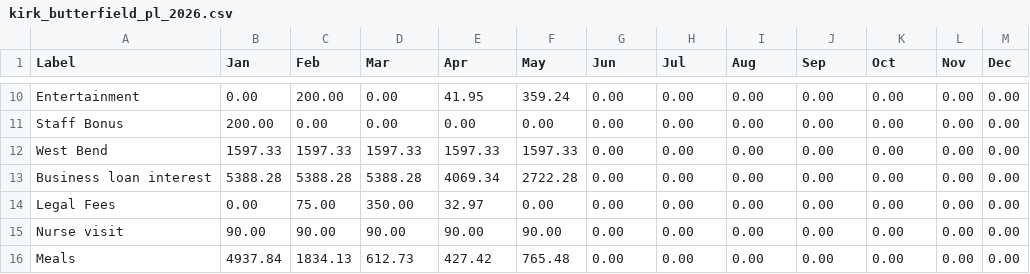
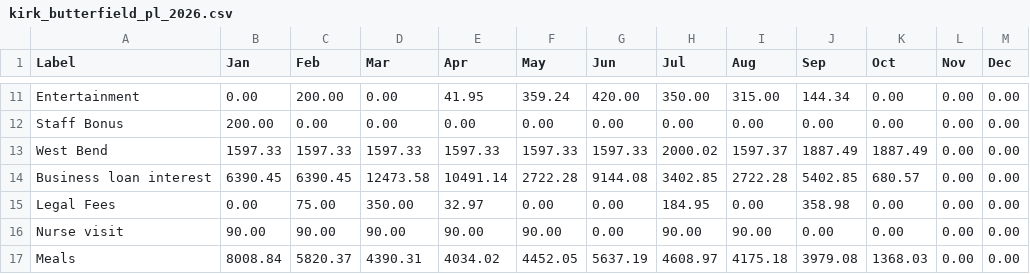
Before and after one commit to royrlingam-Konfide/Konfide-website, a CSV file: kirk_butterfield_pl_2026.csv, drawn as a sheet; only a part is shown, gaps mark what is left out; addresses are those after the commit; the diff covers the shown part only; the diff names each change by its address in the sheet, - before the commit and + after, or states it on an @@ line.

```diff
--- a/kirk_butterfield_pl_2026.csv
+++ b/kirk_butterfield_pl_2026.csv
-G11 (Jun): 0.00
+G11 (Jun): 420.00
-H11 (Jul): 0.00
+H11 (Jul): 350.00
-I11 (Aug): 0.00
+I11 (Aug): 315.00
-J11 (Sep): 0.00
+J11 (Sep): 144.34
-G13 (Jun): 0.00
+G13 (Jun): 1597.33
-H13 (Jul): 0.00
+H13 (Jul): 2000.02
-I13 (Aug): 0.00
+I13 (Aug): 1597.37
-J13 (Sep): 0.00
+J13 (Sep): 1887.49
-K13 (Oct): 0.00
+K13 (Oct): 1887.49
-B14 (Jan): 5388.28
+B14 (Jan): 6390.45
-C14 (Feb): 5388.28
+C14 (Feb): 6390.45
-D14 (Mar): 5388.28
+D14 (Mar): 12473.58
-E14 (Apr): 4069.34
+E14 (Apr): 10491.14
-G14 (Jun): 0.00
+G14 (Jun): 9144.08
-H14 (Jul): 0.00
+H14 (Jul): 3402.85
-I14 (Aug): 0.00
+I14 (Aug): 2722.28
-J14 (Sep): 0.00
+J14 (Sep): 5402.85
-K14 (Oct): 0.00
+K14 (Oct): 680.57
-H15 (Jul): 0.00
+H15 (Jul): 184.95
-J15 (Sep): 0.00
+J15 (Sep): 358.98
-H16 (Jul): 0.00
+H16 (Jul): 90.00
-I16 (Aug): 0.00
+I16 (Aug): 90.00
-B17 (Jan): 4937.84
+B17 (Jan): 8008.84
-C17 (Feb): 1834.13
+C17 (Feb): 5820.37
-D17 (Mar): 612.73
+D17 (Mar): 4390.31
-E17 (Apr): 427.42
+E17 (Apr): 4034.02
-F17 (May): 765.48
+F17 (May): 4452.05
-G17 (Jun): 0.00
+G17 (Jun): 5637.19
-H17 (Jul): 0.00
+H17 (Jul): 4608.97
-I17 (Aug): 0.00
+I17 (Aug): 4175.18
-J17 (Sep): 0.00
+J17 (Sep): 3979.08
-K17 (Oct): 0.00
+K17 (Oct): 1368.03
```
Also changed, not shown: 2 added rows and 113 edited cells elsewhere in this file, 1 other file.
